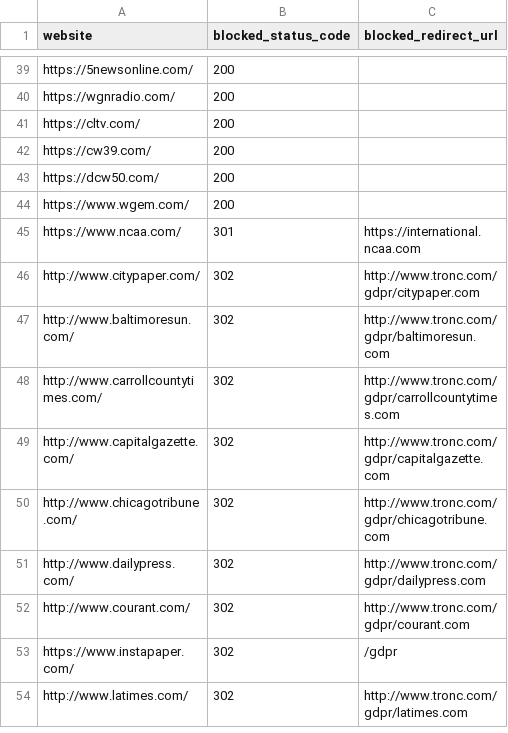
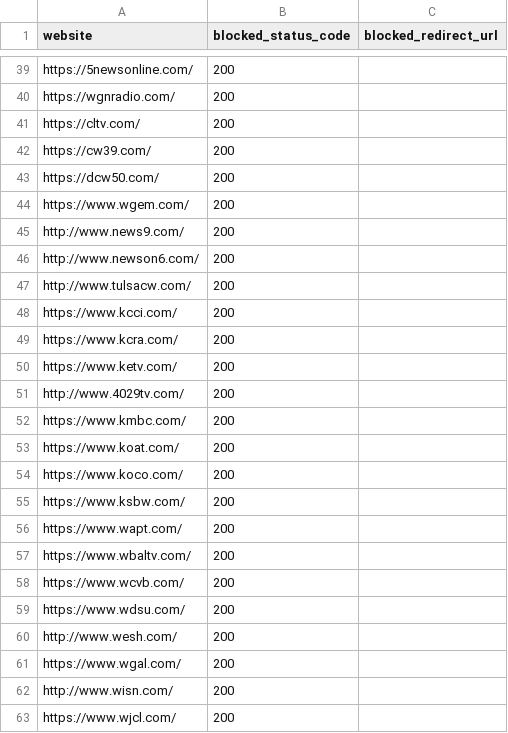
Before and after one commit to VerifiedJoseph/GDPR451, a CSV file: websites.csv, drawn as a sheet; only a part is shown, gaps mark what is left out; the shorter side is filled out with more unchanged rows; the diff covers the shown part only.

Commit message:
Add missing '/' to URLs

```diff
--- a/websites.csv
+++ b/websites.csv
@@ -44 +44,20 @@ https://dcw50.com/,200,
 https://www.wgem.com/,200,
+http://www.news9.com/,200,
+http://www.newson6.com/,200,
+http://www.tulsacw.com/,200,
+https://www.kcci.com/,200,
+https://www.kcra.com/,200,
+https://www.ketv.com/,200,
+http://www.4029tv.com/,200,
+https://www.kmbc.com/,200,
+https://www.koat.com/,200,
+https://www.koco.com/,200,
+https://www.ksbw.com/,200,
+https://www.wapt.com/,200,
+https://www.wbaltv.com/,200,
+https://www.wcvb.com/,200,
+https://www.wdsu.com/,200,
+http://www.wesh.com/,200,
+https://www.wgal.com/,200,
+http://www.wisn.com/,200,
+https://www.wjcl.com/,200,
```
Also changed, not shown: 11 added rows, 24 removed rows and 1 moved row elsewhere in this file.
